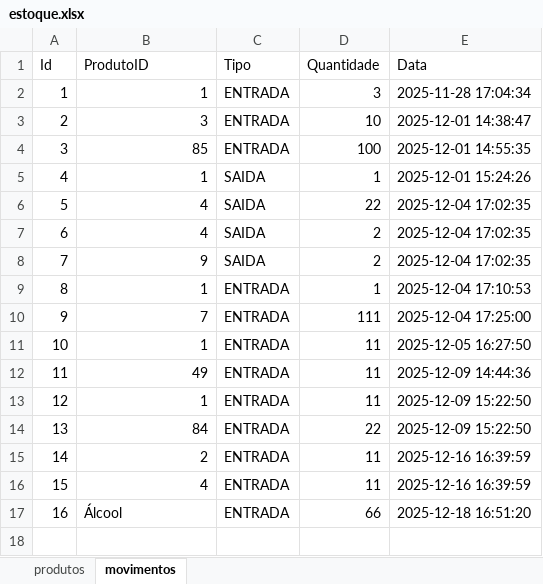
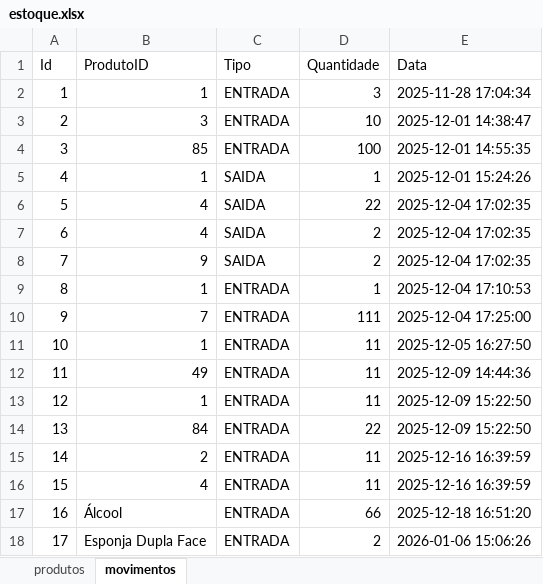
Before and after one commit to Rodrigot800/EstoqueUepa, an Excel workbook: estoque.xlsx, sheet movimentos, drawn as a sheet; values as stored, in another font and other column widths than the file's, no borders; the diff names each change by its address in the sheet, - before the commit and + after, or states it on an @@ line.

Commit message:
adicionando janela de movimento

```diff
--- a/estoque.xlsx (sheet movimentos)
+++ b/estoque.xlsx (sheet movimentos)
+row 18: 17 | Esponja Dupla Face | ENTRADA | 2 | 2026-01-06 15:06:26
```
Also changed, not shown: sheet produtos, 3 other files.
